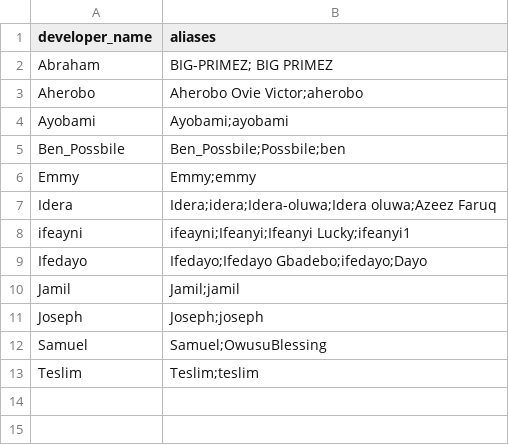
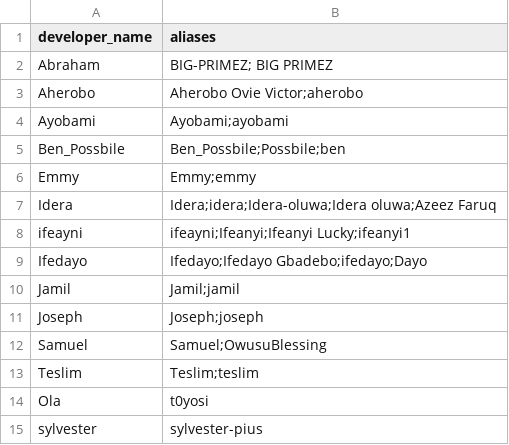
Before and after one commit to AfaqAhmad0/MKD_check_automation, a CSV file: repo_team.csv, drawn as a sheet; the diff names each change by its address in the sheet, - before the commit and + after, or states it on an @@ line.

```diff
--- a/repo_team.csv
+++ b/repo_team.csv
+row 14: Ola | t0yosi
+row 15: sylvester | sylvester-pius
```
Also changed, not shown: repo_projects.csv, 27 other files.
